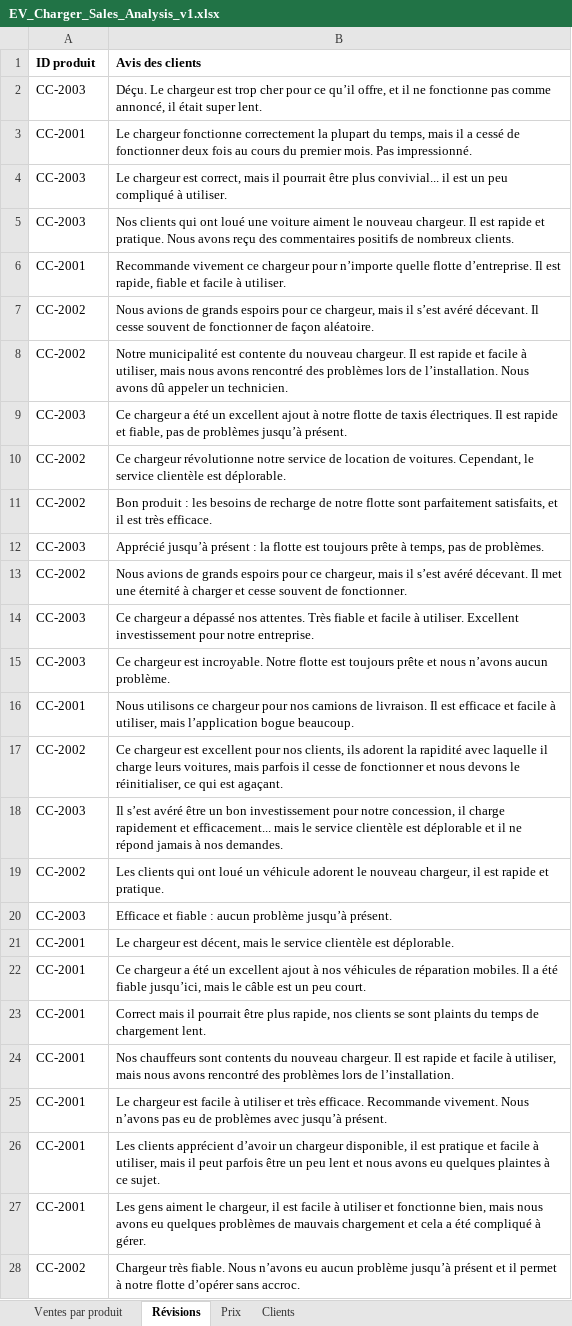
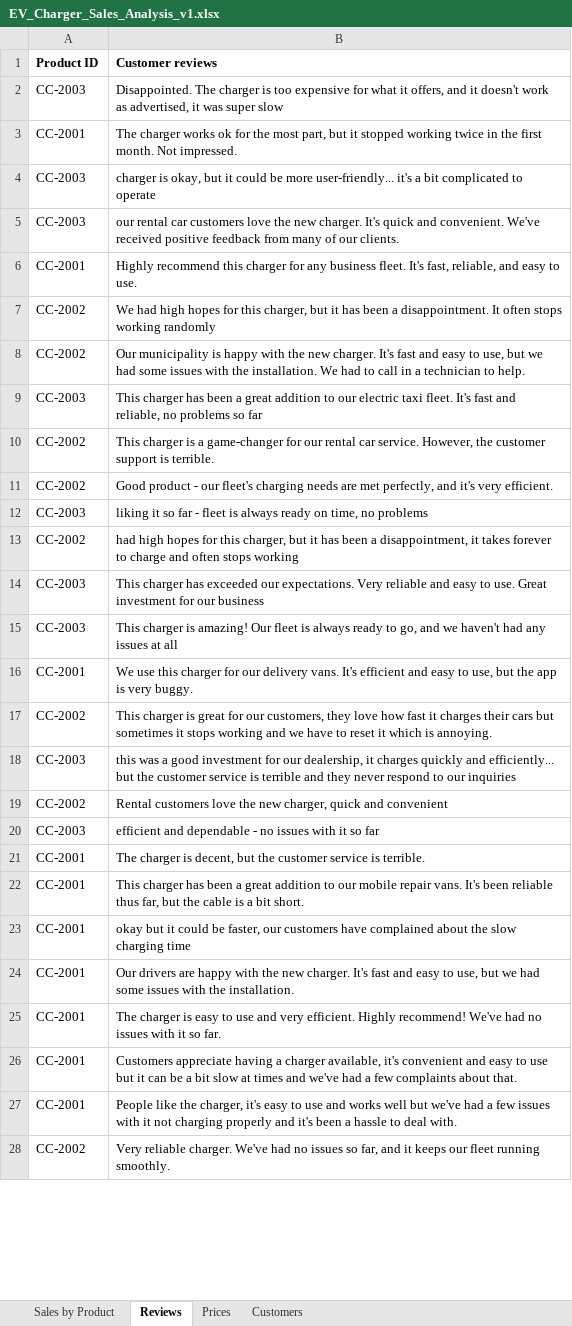
Before and after one commit to MicrosoftLearning/MS-4008-Microsoft-365-Copilot-Interactive-Experience-for-Executives.fr-fr, an Excel workbook: ResourceFiles/EV_Charger_Sales_Analysis_v1.xlsx, sheet Reviews, drawn as a sheet; only a part is shown; values as stored, in another font and other column widths than the file's, no borders; removed rows and columns are numbered as before the commit, all else as after; the diff covers the shown part only; the diff names each change by its address in the sheet, - before the commit and + after, or states it on an @@ line.

```diff
--- a/ResourceFiles/EV_Charger_Sales_Analysis_v1.xlsx (sheet Reviews)
+++ b/ResourceFiles/EV_Charger_Sales_Analysis_v1.xlsx (sheet Reviews)
-sheet tab: Ventes par produit
+sheet tab: Sales by Product
-sheet tab: Révisions
+sheet tab: Reviews
-sheet tab: Prix
+sheet tab: Prices
-sheet tab: Clients
+sheet tab: Customers
-row 1: ID produit | Avis des clients
+row 1: Product ID | Customer reviews
-B2: Déçu. Le chargeur est trop cher pour ce qu’il offre, et il ne fonctionne pas comme annoncé, il était super lent.
+B2: Disappointed. The charger is too expensive for what it offers, and it doesn't work as advertised, it was super slow
-B3: Le chargeur fonctionne correctement la plupart du temps, mais il a cessé de fonctionner deux fois au cours du premier mois. Pas impressionné.
+B3: The charger works ok for the most part, but it stopped working twice in the first month. Not impressed.
-B4: Le chargeur est correct, mais il pourrait être plus convivial... il est un peu compliqué à utiliser.
+B4: charger is okay, but it could be more user-friendly... it's a bit complicated to operate
-B5: Nos clients qui ont loué une voiture aiment le nouveau chargeur. Il est rapide et pratique. Nous avons reçu des commentaires positifs de nombreux clients.
+B5: our rental car customers love the new charger. It's quick and convenient. We've received positive feedback from many of our clients.
-B6: Recommande vivement ce chargeur pour n’importe quelle flotte d’entreprise. Il est rapide, fiable et facile à utiliser.
+B6: Highly recommend this charger for any business fleet. It's fast, reliable, and easy to use.
-B7: Nous avions de grands espoirs pour ce chargeur, mais il s’est avéré décevant. Il cesse souvent de fonctionner de façon aléatoire.
+B7: We had high hopes for this charger, but it has been a disappointment. It often stops working randomly
-B8: Notre municipalité est contente du nouveau chargeur. Il est rapide et facile à utiliser, mais nous avons rencontré des problèmes lors de l’installation. Nous avons dû appeler un technicien.
+B8: Our municipality is happy with the new charger. It's fast and easy to use, but we had some issues with the installation. We had to call in a technician to help.
-B9: Ce chargeur a été un excellent ajout à notre flotte de taxis électriques. Il est rapide et fiable, pas de problèmes jusqu’à présent.
+B9: This charger has been a great addition to our electric taxi fleet. It's fast and reliable, no problems so far
-B10: Ce chargeur révolutionne notre service de location de voitures. Cependant, le service clientèle est déplorable.
+B10: This charger is a game-changer for our rental car service. However, the customer support is terrible.
-B11: Bon produit : les besoins de recharge de notre flotte sont parfaitement satisfaits, et il est très efficace.
+B11: Good product - our fleet's charging needs are met perfectly, and it's very efficient.
-B12: Apprécié jusqu’à présent : la flotte est toujours prête à temps, pas de problèmes.
+B12: liking it so far - fleet is always ready on time, no problems
-B13: Nous avions de grands espoirs pour ce chargeur, mais il s’est avéré décevant. Il met une éternité à charger et cesse souvent de fonctionner.
+B13: had high hopes for this charger, but it has been a disappointment, it takes forever to charge and often stops working
-B14: Ce chargeur a dépassé nos attentes. Très fiable et facile à utiliser. Excellent investissement pour notre entreprise.
+B14: This charger has exceeded our expectations. Very reliable and easy to use. Great investment for our business
-B15: Ce chargeur est incroyable. Notre flotte est toujours prête et nous n’avons aucun problème.
+B15: This charger is amazing! Our fleet is always ready to go, and we haven't had any issues at all
-B16: Nous utilisons ce chargeur pour nos camions de livraison. Il est efficace et facile à utiliser, mais l’application bogue beaucoup.
+B16: We use this charger for our delivery vans. It's efficient and easy to use, but the app is very buggy.
-B17: Ce chargeur est excellent pour nos clients, ils adorent la rapidité avec laquelle il charge leurs voitures, mais parfois il cesse de fonctionner et nous devons le réinitialiser, ce qui est agaçant.
+B17: This charger is great for our customers, they love how fast it charges their cars but sometimes it stops working and we have to reset it which is annoying.
-B18: Il s’est avéré être un bon investissement pour notre concession, il charge rapidement et efficacement... mais le service clientèle est déplorable et il ne répond jamais à nos demandes.
+B18: this was a good investment for our dealership, it charges quickly and efficiently... but the customer service is terrible and they never respond to our inquiries
-B19: Les clients qui ont loué un véhicule adorent le nouveau chargeur, il est rapide et pratique.
+B19: Rental customers love the new charger, quick and convenient
-B20: Efficace et fiable : aucun problème jusqu’à présent.
+B20: efficient and dependable - no issues with it so far
-B21: Le chargeur est décent, mais le service clientèle est déplorable.
+B21: The charger is decent, but the customer service is terrible.
-B22: Ce chargeur a été un excellent ajout à nos véhicules de réparation mobiles. Il a été fiable jusqu’ici, mais le câble est un peu court.
+B22: This charger has been a great addition to our mobile repair vans. It's been reliable thus far, but the cable is a bit short.
-B23: Correct mais il pourrait être plus rapide, nos clients se sont plaints du temps de chargement lent.
+B23: okay but it could be faster, our customers have complained about the slow charging time
-B24: Nos chauffeurs sont contents du nouveau chargeur. Il est rapide et facile à utiliser, mais nous avons rencontré des problèmes lors de l’installation.
+B24: Our drivers are happy with the new charger. It's fast and easy to use, but we had some issues with the installation.
-B25: Le chargeur est facile à utiliser et très efficace. Recommande vivement. Nous n’avons pas eu de problèmes avec jusqu’à présent.
+B25: The charger is easy to use and very efficient. Highly recommend! We've had no issues with it so far.
-B26: Les clients apprécient d’avoir un chargeur disponible, il est pratique et facile à utiliser, mais il peut parfois être un peu lent et nous avons eu quelques plaintes à ce sujet.
+B26: Customers appreciate having a charger available, it's convenient and easy to use but it can be a bit slow at times and we've had a few complaints about that.
-B27: Les gens aiment le chargeur, il est facile à utiliser et fonctionne bien, mais nous avons eu quelques problèmes de mauvais chargement et cela a été compliqué à gérer.
+B27: People like the charger, it's easy to use and works well but we've had a few issues with it not charging properly and it's been a hassle to deal with.
-B28: Chargeur très fiable. Nous n’avons eu aucun problème jusqu’à présent et il permet à notre flotte d’opérer sans accroc.
+B28: Very reliable charger. We've had no issues so far, and it keeps our fleet running smoothly.
```
Also changed, not shown: 29 edited cells elsewhere in this sheet, sheet Sales by Product, sheet Customers, sheet Prices, formulas that keep their value, 18 other files.
